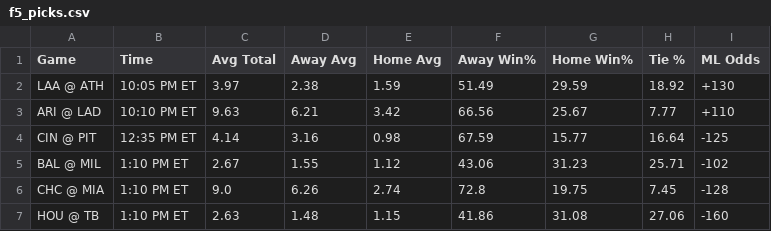
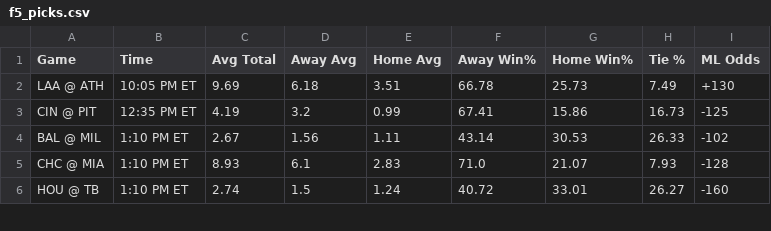
Before and after one commit to bena618/BBSFrontend, a CSV file: model_outputs/f5_picks.csv, drawn as a sheet; only a part is shown; the diff covers the shown part only.

Commit message:
Update nrfi_yrfi_picks.csv and f5_picks.csv from MLB_Models workflow

```diff
--- a/model_outputs/f5_picks.csv
+++ b/model_outputs/f5_picks.csv
@@ -1,7 +1,6 @@
 Game,Time,Avg Total,Away Avg,Home Avg,Away Win%,Home Win%,Tie %,ML Odds
-LAA @ ATH,10:05 PM ET,3.97,2.38,1.59,51.49,29.59,18.92,+130
-ARI @ LAD,10:10 PM ET,9.63,6.21,3.42,66.56,25.67,7.77,+110
-CIN @ PIT,12:35 PM ET,4.14,3.16,0.98,67.59,15.77,16.64,-125
-BAL @ MIL,1:10 PM ET,2.67,1.55,1.12,43.06,31.23,25.71,-102
-CHC @ MIA,1:10 PM ET,9.0,6.26,2.74,72.8,19.75,7.45,-128
-HOU @ TB,1:10 PM ET,2.63,1.48,1.15,41.86,31.08,27.06,-160
+LAA @ ATH,10:05 PM ET,9.69,6.18,3.51,66.78,25.73,7.49,+130
+CIN @ PIT,12:35 PM ET,4.19,3.2,0.99,67.41,15.86,16.73,-125
+BAL @ MIL,1:10 PM ET,2.67,1.56,1.11,43.14,30.53,26.33,-102
+CHC @ MIA,1:10 PM ET,8.93,6.1,2.83,71.0,21.07,7.93,-128
+HOU @ TB,1:10 PM ET,2.74,1.5,1.24,40.72,33.01,26.27,-160
```
Also changed, not shown: 60 edited cells elsewhere in this file, model_outputs/nrfi_yrfi_picks.csv.
